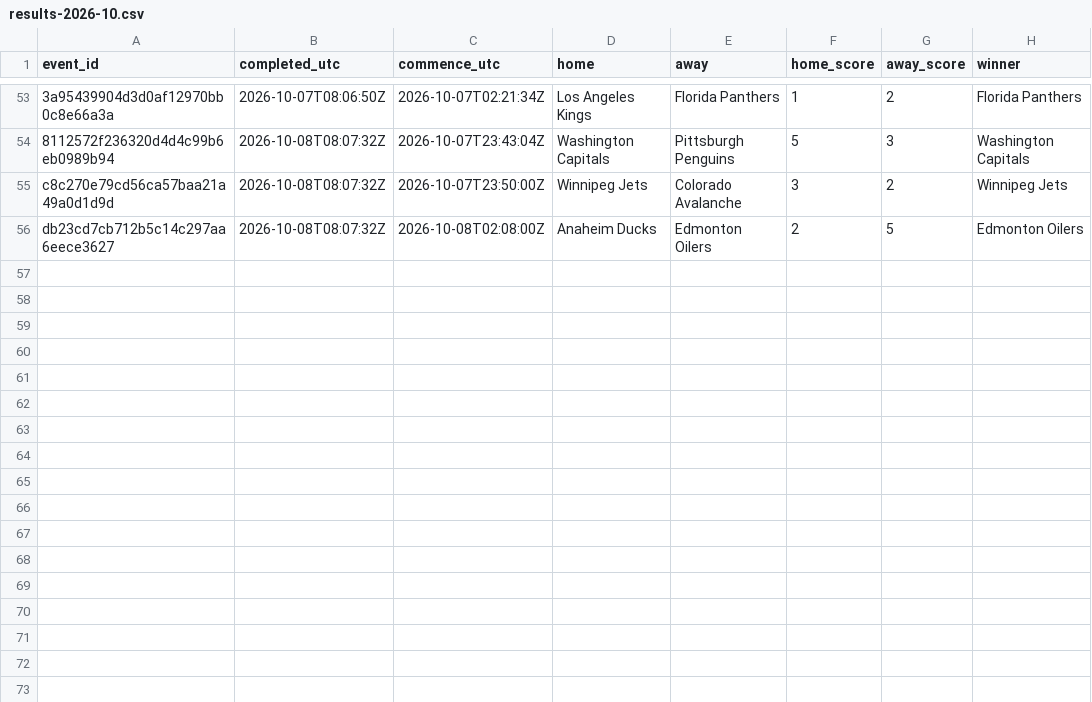
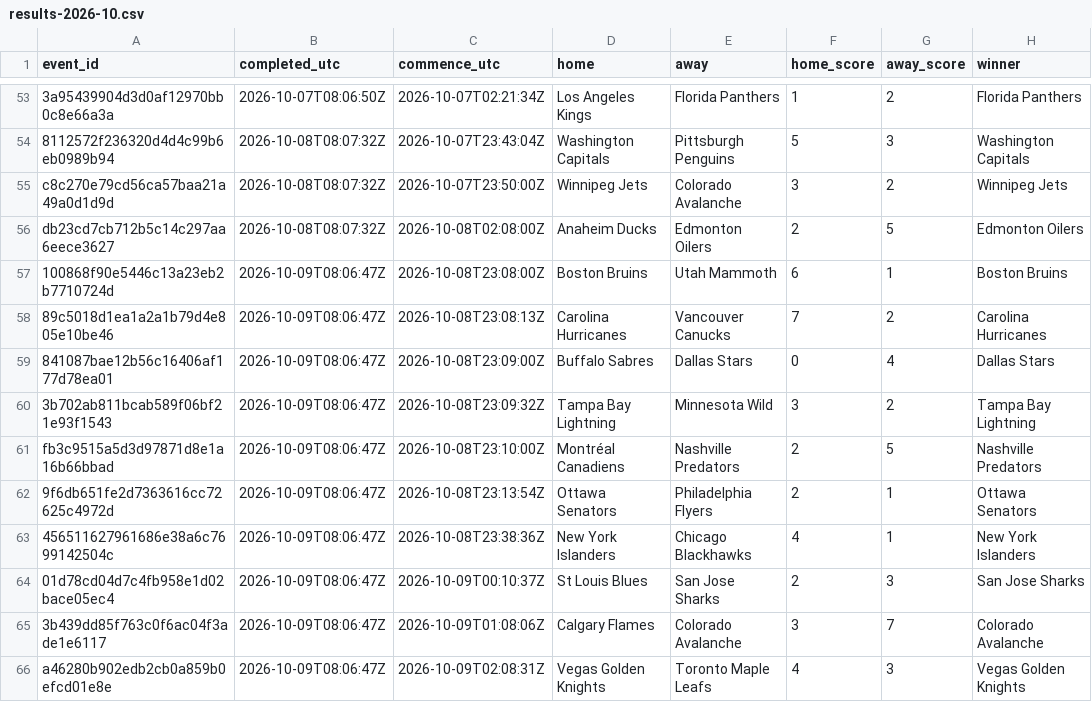
Before and after one commit to felix1975men-cpu/odds-monitor, a CSV file: data/nhl/results-2026-10.csv, drawn as a sheet; only a part is shown, gaps mark what is left out; the diff names each change by its address in the sheet, - before the commit and + after, or states it on an @@ line.

Commit message:
nhl results 2026-10-09

```diff
--- a/data/nhl/results-2026-10.csv
+++ b/data/nhl/results-2026-10.csv
+row 57: 100868f90e5446c13a23eb2b7710724d | 2026-10-09T08:06:47Z | 2026-10-08T23:08:00Z | Boston Bruins | Utah Mammoth | 6 | 1 | Boston Bruins
+row 58: 89c5018d1ea1a2a1b79d4e805e10be46 | 2026-10-09T08:06:47Z | 2026-10-08T23:08:13Z | Carolina Hurricanes | Vancouver Canucks | 7 | 2 | Carolina Hurricanes
+row 59: 841087bae12b56c16406af177d78ea01 | 2026-10-09T08:06:47Z | 2026-10-08T23:09:00Z | Buffalo Sabres | Dallas Stars | 0 | 4 | Dallas Stars
+row 60: 3b702ab811bcab589f06bf21e93f1543 | 2026-10-09T08:06:47Z | 2026-10-08T23:09:32Z | Tampa Bay Lightning | Minnesota Wild | 3 | 2 | Tampa Bay Lightning
+row 61: fb3c9515a5d3d97871d8e1a16b66bbad | 2026-10-09T08:06:47Z | 2026-10-08T23:10:00Z | Montréal Canadiens | Nashville Predators | 2 | 5 | Nashville Predators
+row 62: 9f6db651fe2d7363616cc72625c4972d | 2026-10-09T08:06:47Z | 2026-10-08T23:13:54Z | Ottawa Senators | Philadelphia Flyers | 2 | 1 | Ottawa Senators
+row 63: 456511627961686e38a6c7699142504c | 2026-10-09T08:06:47Z | 2026-10-08T23:38:36Z | New York Islanders | Chicago Blackhawks | 4 | 1 | New York Islanders
+row 64: 01d78cd04d7c4fb958e1d02bace05ec4 | 2026-10-09T08:06:47Z | 2026-10-09T00:10:37Z | St Louis Blues | San Jose Sharks | 2 | 3 | San Jose Sharks
+row 65: 3b439dd85f763c0f6ac04f3ade1e6117 | 2026-10-09T08:06:47Z | 2026-10-09T01:08:06Z | Calgary Flames | Colorado Avalanche | 3 | 7 | Colorado Avalanche
+row 66: a46280b902edb2cb0a859b0efcd01e8e | 2026-10-09T08:06:47Z | 2026-10-09T02:08:31Z | Vegas Golden Knights | Toronto Maple Leafs | 4 | 3 | Vegas Golden Knights
```
